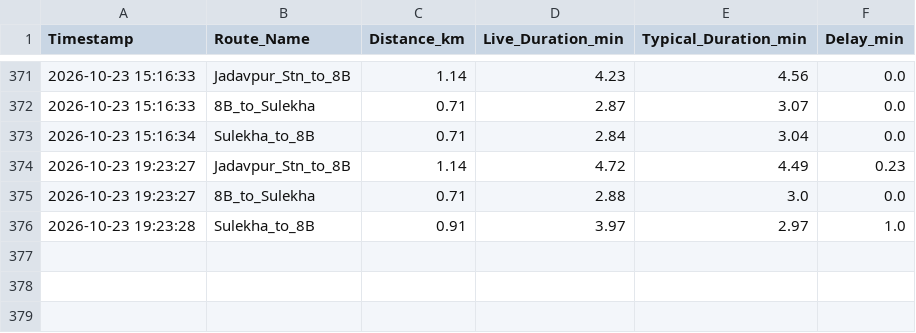
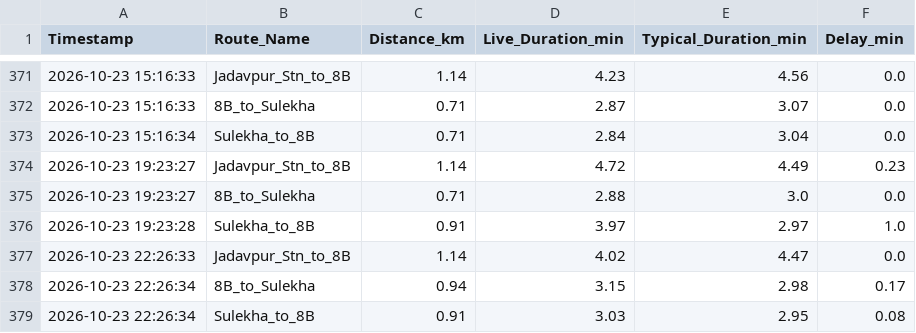
Before and after one commit to sparshasgyt-oss/jadavpur-traffic-tracker, a CSV file: jadavpur_traffic_log.csv, drawn as a sheet; only a part is shown, gaps mark what is left out.

Commit message:
log Fri Oct 23 22:26:34 UTC 2026

```diff
--- a/jadavpur_traffic_log.csv
+++ b/jadavpur_traffic_log.csv
@@ -376 +376,4 @@ Timestamp,Route_Name,Distance_km,Live_Duration_min,Typical_Duration_min,Delay_mi
 2026-10-23 19:23:28,Sulekha_to_8B,0.91,3.97,2.97,1.0
+2026-10-23 22:26:33,Jadavpur_Stn_to_8B,1.14,4.02,4.47,0.0
+2026-10-23 22:26:34,8B_to_Sulekha,0.94,3.15,2.98,0.17
+2026-10-23 22:26:34,Sulekha_to_8B,0.91,3.03,2.95,0.08
```
